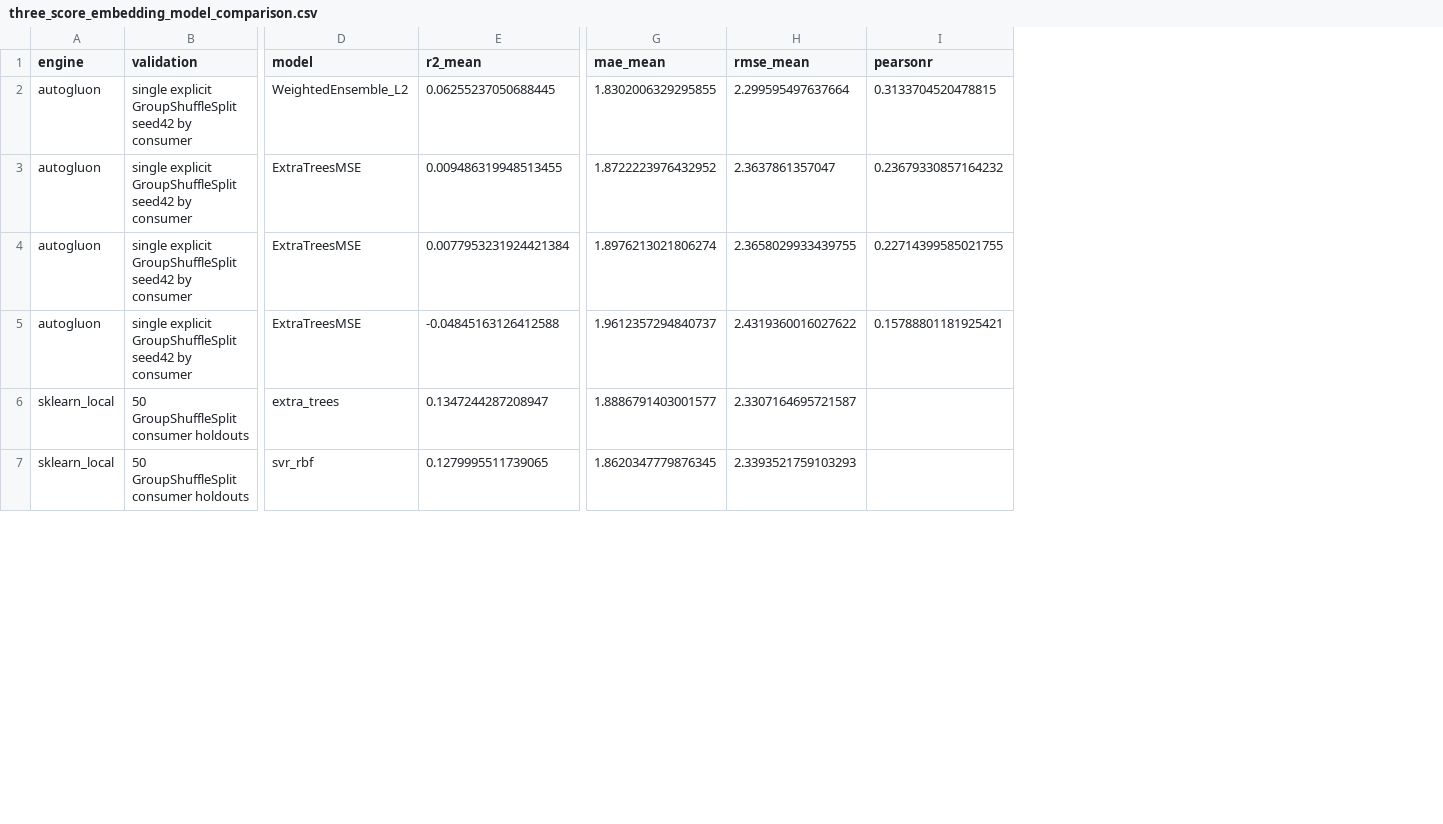
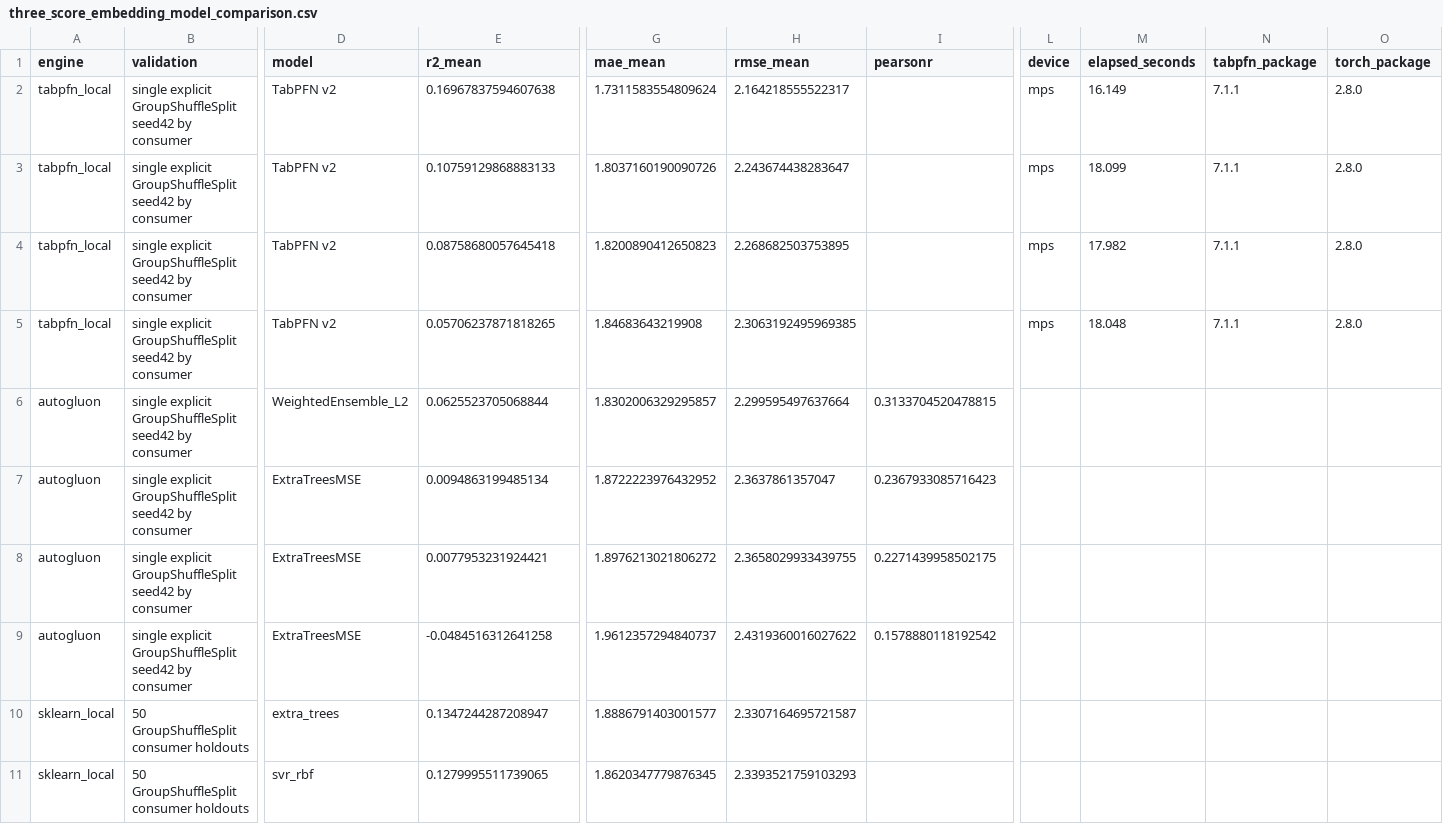
Before and after one commit to aigorahub/model-cognition-fit-llm-ifc-ham, a CSV file: data/embedding_baselines/three_score_embedding_model_comparison.csv, drawn as a sheet; only a part is shown, gaps mark what is left out; addresses are those after the commit; rows hold the shown columns only; the diff names each change by its address in the sheet, - before the commit and + after, or states it on an @@ line.

Commit message:
Run local TabPFN on embedding baselines

```diff
--- a/data/embedding_baselines/three_score_embedding_model_comparison.csv
+++ b/data/embedding_baselines/three_score_embedding_model_comparison.csv
+column L (device), empty
+column M (elapsed_seconds), empty
+column N (tabpfn_package), empty
+column O (torch_package), empty
+row 2: tabpfn_local | single explicit GroupShuffleSplit seed42 by consumer | TabPFN v2 | 0.16967837594607638 | 1.7311583554809624 | 2.164218555522317 |  | mps | 16.149 | 7.1.1 | 2.8.0
+row 3: tabpfn_local | single explicit GroupShuffleSplit seed42 by consumer | TabPFN v2 | 0.10759129868883133 | 1.8037160190090726 | 2.243674438283647 |  | mps | 18.099 | 7.1.1 | 2.8.0
+row 4: tabpfn_local | single explicit GroupShuffleSplit seed42 by consumer | TabPFN v2 | 0.08758680057645418 | 1.8200890412650823 | 2.268682503753895 |  | mps | 17.982 | 7.1.1 | 2.8.0
+row 5: tabpfn_local | single explicit GroupShuffleSplit seed42 by consumer | TabPFN v2 | 0.05706237871818265 | 1.84683643219908 | 2.3063192495969385 |  | mps | 18.048 | 7.1.1 | 2.8.0
-E6 (r2_mean): 0.06255237050688445
+E6 (r2_mean): 0.0625523705068844
-G6 (mae_mean): 1.8302006329295855
+G6 (mae_mean): 1.8302006329295857
-E7 (r2_mean): 0.009486319948513455
+E7 (r2_mean): 0.0094863199485134
-I7 (pearsonr): 0.23679330857164232
+I7 (pearsonr): 0.2367933085716423
-E8 (r2_mean): 0.0077953231924421384
+E8 (r2_mean): 0.0077953231924421
-G8 (mae_mean): 1.8976213021806274
+G8 (mae_mean): 1.8976213021806272
-I8 (pearsonr): 0.22714399585021755
+I8 (pearsonr): 0.2271439958502175
-E9 (r2_mean): -0.04845163126412588
+E9 (r2_mean): -0.0484516312641258
-I9 (pearsonr): 0.15788801181925421
+I9 (pearsonr): 0.1578880118192542
```
Also changed, not shown: 18 other files.
